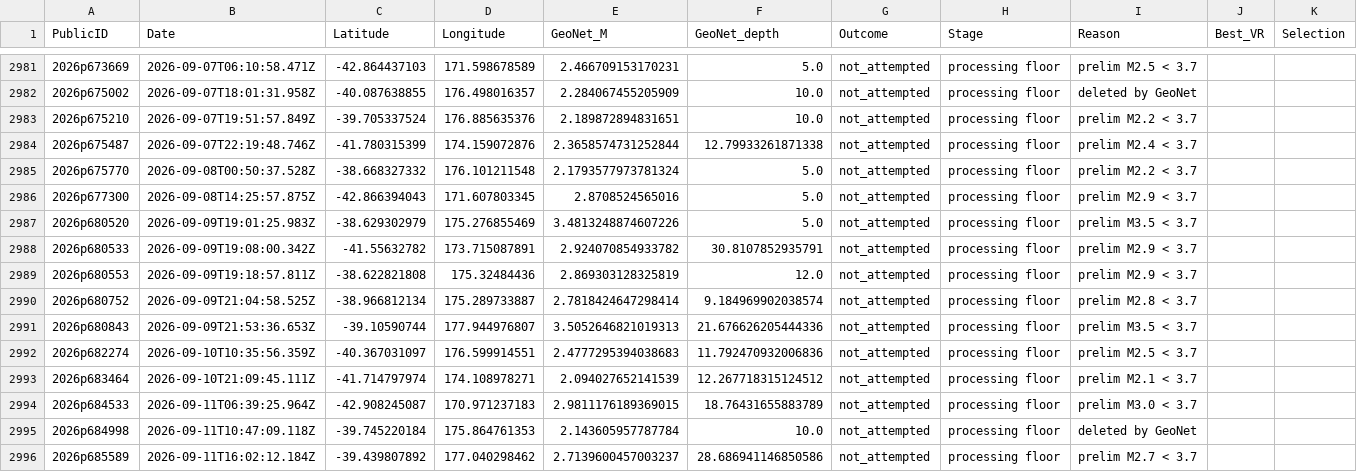
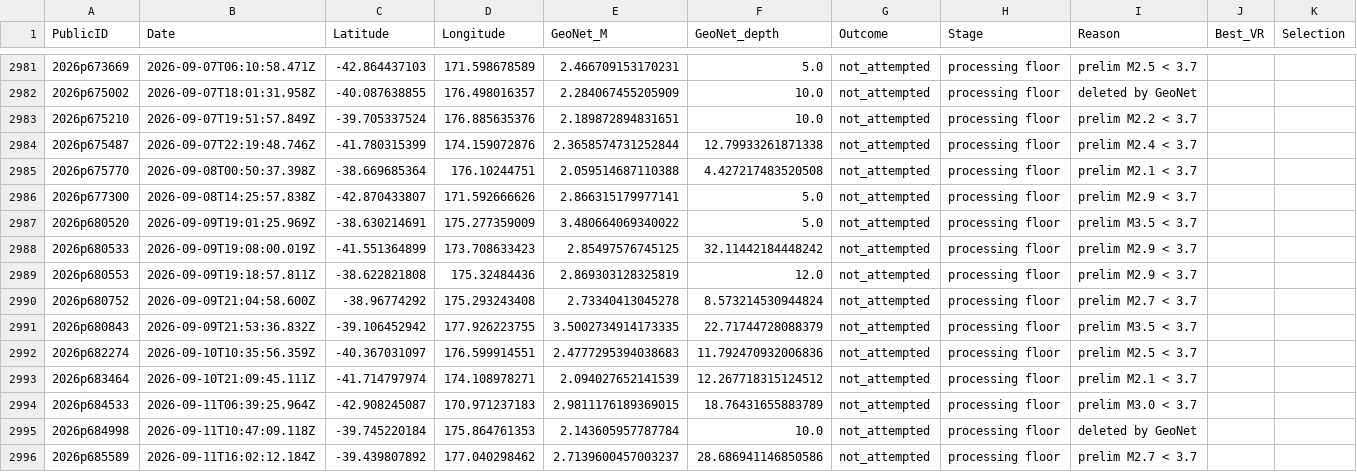
Before and after one commit to Dani-Lindsay/auto_tdmt_NZ, a CSV file: not_published.csv, drawn as a sheet; only a part is shown, gaps mark what is left out.

```diff
--- a/not_published.csv
+++ b/not_published.csv
@@ -2984,9 +2984,9 @@ PublicID,Date,Latitude,Longitude,GeoNet_M,GeoNet_depth,Outcome,Stage,Reason,Best
 2026p675487,2026-09-07T22:19:48.746Z,-41.780315399,174.159072876,2.3658574731252844,12.79933261871338,not_attempted,processing floor,prelim M2.4 < 3.7,,
-2026p675770,2026-09-08T00:50:37.528Z,-38.668327332,176.101211548,2.1793577973781324,5.0,not_attempted,processing floor,prelim M2.2 < 3.7,,
-2026p677300,2026-09-08T14:25:57.875Z,-42.866394043,171.607803345,2.8708524565016,5.0,not_attempted,processing floor,prelim M2.9 < 3.7,,
-2026p680520,2026-09-09T19:01:25.983Z,-38.629302979,175.276855469,3.4813248874607226,5.0,not_attempted,processing floor,prelim M3.5 < 3.7,,
-2026p680533,2026-09-09T19:08:00.342Z,-41.55632782,173.715087891,2.924070854933782,30.8107852935791,not_attempted,processing floor,prelim M2.9 < 3.7,,
+2026p675770,2026-09-08T00:50:37.398Z,-38.669685364,176.10244751,2.059514687110388,4.427217483520508,not_attempted,processing floor,prelim M2.1 < 3.7,,
+2026p677300,2026-09-08T14:25:57.838Z,-42.870433807,171.592666626,2.866315179977141,5.0,not_attempted,processing floor,prelim M2.9 < 3.7,,
+2026p680520,2026-09-09T19:01:25.969Z,-38.630214691,175.277359009,3.480664069340022,5.0,not_attempted,processing floor,prelim M3.5 < 3.7,,
+2026p680533,2026-09-09T19:08:00.019Z,-41.551364899,173.708633423,2.85497576745125,32.11442184448242,not_attempted,processing floor,prelim M2.9 < 3.7,,
 2026p680553,2026-09-09T19:18:57.811Z,-38.622821808,175.32484436,2.869303128325819,12.0,not_attempted,processing floor,prelim M2.9 < 3.7,,
-2026p680752,2026-09-09T21:04:58.525Z,-38.966812134,175.289733887,2.7818424647298414,9.184969902038574,not_attempted,processing floor,prelim M2.8 < 3.7,,
-2026p680843,2026-09-09T21:53:36.653Z,-39.10590744,177.944976807,3.5052646821019313,21.676626205444336,not_attempted,processing floor,prelim M3.5 < 3.7,,
+2026p680752,2026-09-09T21:04:58.600Z,-38.96774292,175.293243408,2.73340413045278,8.573214530944824,not_attempted,processing floor,prelim M2.7 < 3.7,,
+2026p680843,2026-09-09T21:53:36.832Z,-39.106452942,177.926223755,3.5002734914173335,22.71744728088379,not_attempted,processing floor,prelim M3.5 < 3.7,,
 2026p682274,2026-09-10T10:35:56.359Z,-40.367031097,176.599914551,2.4777295394038683,11.792470932006836,not_attempted,processing floor,prelim M2.5 < 3.7,,
```
